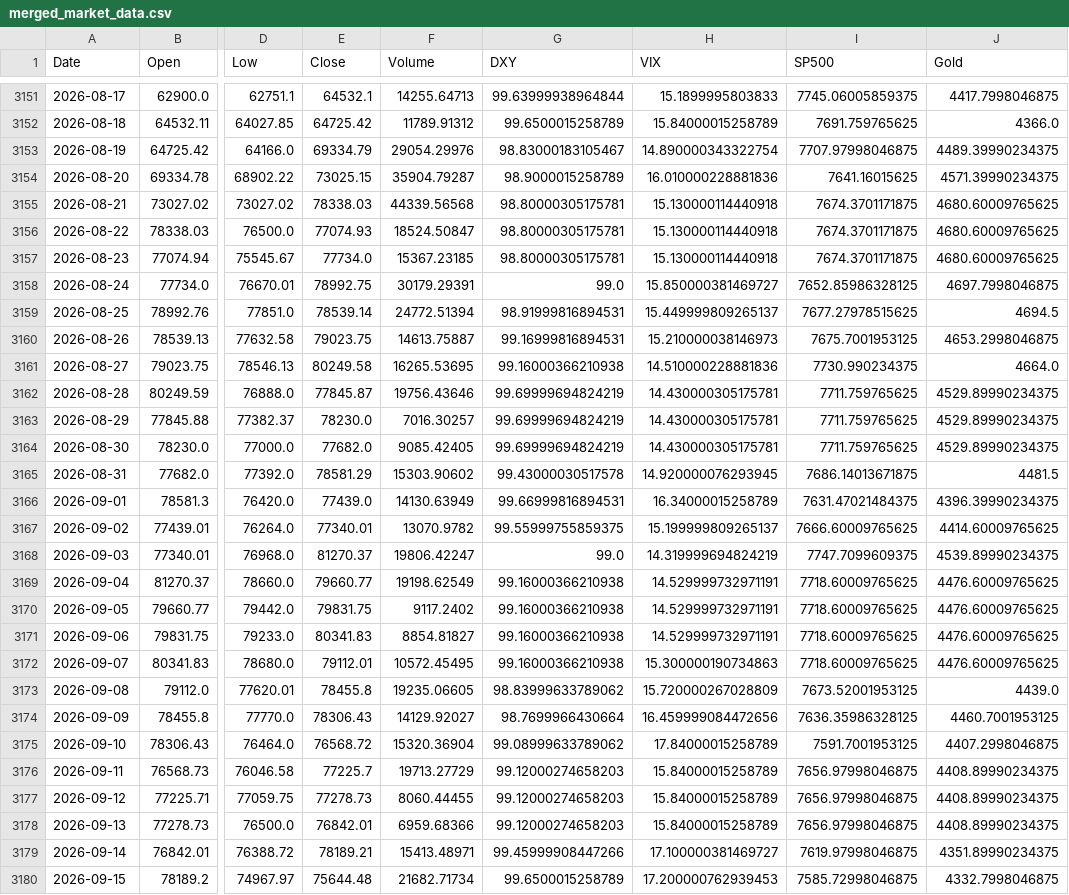
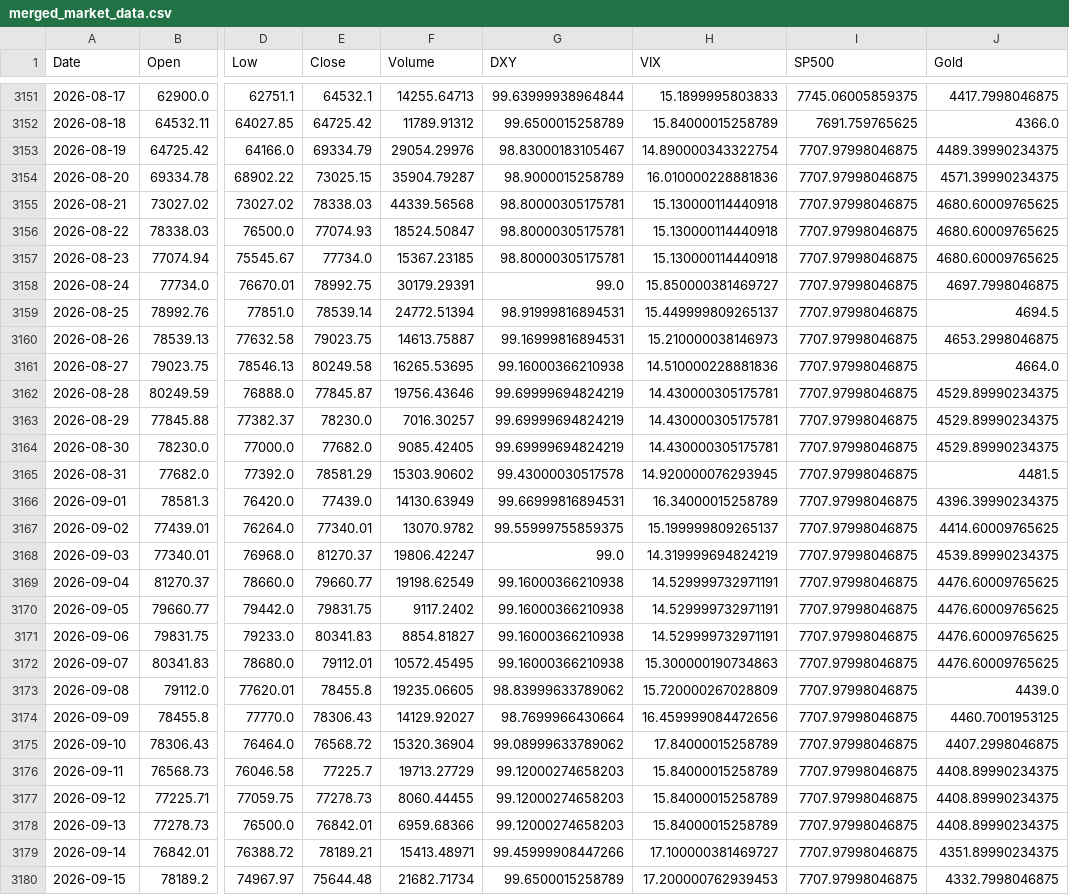
Before and after one commit to ahirwarshivam/bitcoin_price_prediction, a CSV file: data/merged_market_data.csv, drawn as a sheet; only a part is shown, gaps mark what is left out; the diff covers the shown part only; the diff names each change by its address in the sheet, - before the commit and + after, or states it on an @@ line.

```diff
--- a/data/merged_market_data.csv
+++ b/data/merged_market_data.csv
-I3154 (SP500): 7641.16015625
+I3154 (SP500): 7707.97998046875
-I3155:I3157 (SP500): 7674.3701171875
+I3155:I3157 (SP500): 7707.97998046875
-I3158 (SP500): 7652.85986328125
+I3158 (SP500): 7707.97998046875
-I3159 (SP500): 7677.27978515625
+I3159 (SP500): 7707.97998046875
-I3160 (SP500): 7675.7001953125
+I3160 (SP500): 7707.97998046875
-I3161 (SP500): 7730.990234375
+I3161 (SP500): 7707.97998046875
-I3162:I3164 (SP500): 7711.759765625
+I3162:I3164 (SP500): 7707.97998046875
-I3165 (SP500): 7686.14013671875
+I3165 (SP500): 7707.97998046875
-I3166 (SP500): 7631.47021484375
+I3166 (SP500): 7707.97998046875
-I3167 (SP500): 7666.60009765625
+I3167 (SP500): 7707.97998046875
-I3168 (SP500): 7747.7099609375
+I3168 (SP500): 7707.97998046875
-I3169:I3172 (SP500): 7718.60009765625
+I3169:I3172 (SP500): 7707.97998046875
-I3173 (SP500): 7673.52001953125
+I3173 (SP500): 7707.97998046875
-I3174 (SP500): 7636.35986328125
+I3174 (SP500): 7707.97998046875
-I3175 (SP500): 7591.7001953125
+I3175 (SP500): 7707.97998046875
-I3176:I3178 (SP500): 7656.97998046875
+I3176:I3178 (SP500): 7707.97998046875
-I3179 (SP500): 7619.97998046875
+I3179 (SP500): 7707.97998046875
-I3180 (SP500): 7585.72998046875
+I3180 (SP500): 7707.97998046875
```
Also changed, not shown: 1 added row and 43 edited cells elsewhere in this file, 1 other file.
